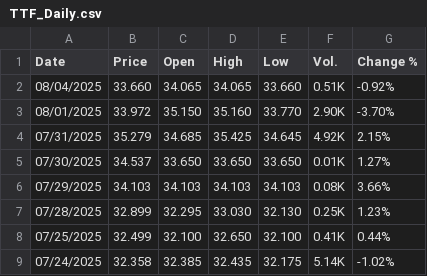
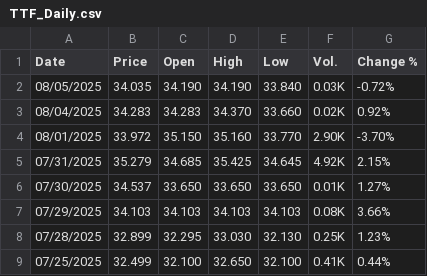
Before and after one commit to rileyhaas25/nat_gas_dashboard, a CSV file: TTF_Daily.csv, drawn as a sheet; only a part is shown; the shorter side is filled out with more unchanged rows.

Commit message:
update prices

```diff
--- a/TTF_Daily.csv
+++ b/TTF_Daily.csv
@@ -1,3 +1,4 @@
 "Date","Price","Open","High","Low","Vol.","Change %"
-"08/04/2025","33.660","34.065","34.065","33.660","0.51K","-0.92%"
+"08/05/2025","34.035","34.190","34.190","33.840","0.03K","-0.72%"
+"08/04/2025","34.283","34.283","34.370","33.660","0.02K","0.92%"
 "08/01/2025","33.972","35.150","35.160","33.770","2.90K","-3.70%"
```
Also changed, not shown: HenryHub_Daily.csv, JKM_Daily.csv, 1 other file.
